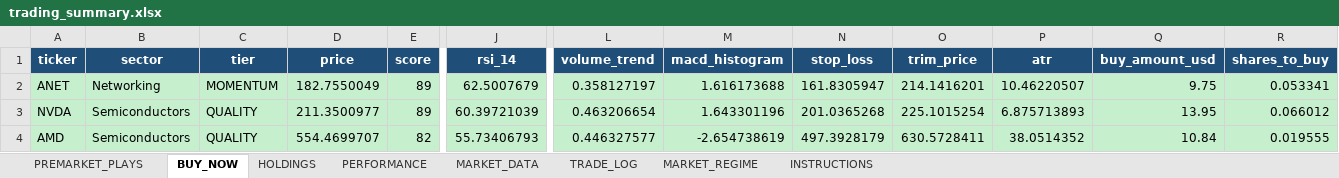
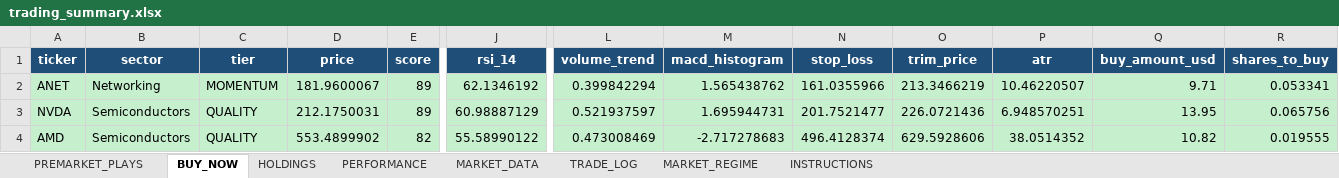
Before and after one commit to nicklc14/trading-engine-v2, an Excel workbook: output/trading_summary.xlsx, sheet BUY_NOW, drawn as a sheet; only a part is shown, gaps mark what is left out; values as stored, in another font and other column widths than the file's, no borders; the diff covers the shown part only; the diff names each change by its address in the sheet, - before the commit and + after, or states it on an @@ line.

```diff
--- a/output/trading_summary.xlsx (sheet BUY_NOW)
+++ b/output/trading_summary.xlsx (sheet BUY_NOW)
-D2 (price): 182.7550049
+D2 (price): 181.9600067
-J2 (rsi_14): 62.5007679
+J2 (rsi_14): 62.1346192
-L2 (volume_trend): 0.358127197
+L2 (volume_trend): 0.399842294
-M2 (macd_histogram): 1.616173688
+M2 (macd_histogram): 1.565438762
-N2 (stop_loss): 161.8305947
+N2 (stop_loss): 161.0355966
-O2 (trim_price): 214.1416201
+O2 (trim_price): 213.3466219
-Q2 (buy_amount_usd): 9.75
+Q2 (buy_amount_usd): 9.71
-D3 (price): 211.3500977
+D3 (price): 212.1750031
-J3 (rsi_14): 60.39721039
+J3 (rsi_14): 60.98887129
-L3 (volume_trend): 0.463206654
+L3 (volume_trend): 0.521937597
-M3 (macd_histogram): 1.643301196
+M3 (macd_histogram): 1.695944731
-N3 (stop_loss): 201.0365268
+N3 (stop_loss): 201.7521477
-O3 (trim_price): 225.1015254
+O3 (trim_price): 226.0721436
-P3 (atr): 6.875713893
+P3 (atr): 6.948570251
-R3 (shares_to_buy): 0.066012
+R3 (shares_to_buy): 0.065756
-D4 (price): 554.4699707
+D4 (price): 553.4899902
-J4 (rsi_14): 55.73406793
+J4 (rsi_14): 55.58990122
-L4 (volume_trend): 0.446327577
+L4 (volume_trend): 0.473008469
-M4 (macd_histogram): -2.654738619
+M4 (macd_histogram): -2.717278683
-N4 (stop_loss): 497.3928179
+N4 (stop_loss): 496.4128374
-O4 (trim_price): 630.5728411
+O4 (trim_price): 629.5928606
-Q4 (buy_amount_usd): 10.84
+Q4 (buy_amount_usd): 10.82
```
Also changed, not shown: 6 added rows, 6 removed rows and 195 edited cells elsewhere in this sheet, sheet MARKET_DATA, sheet PREMARKET_PLAYS, sheet PERFORMANCE, sheet HOLDINGS, 5 other files.
